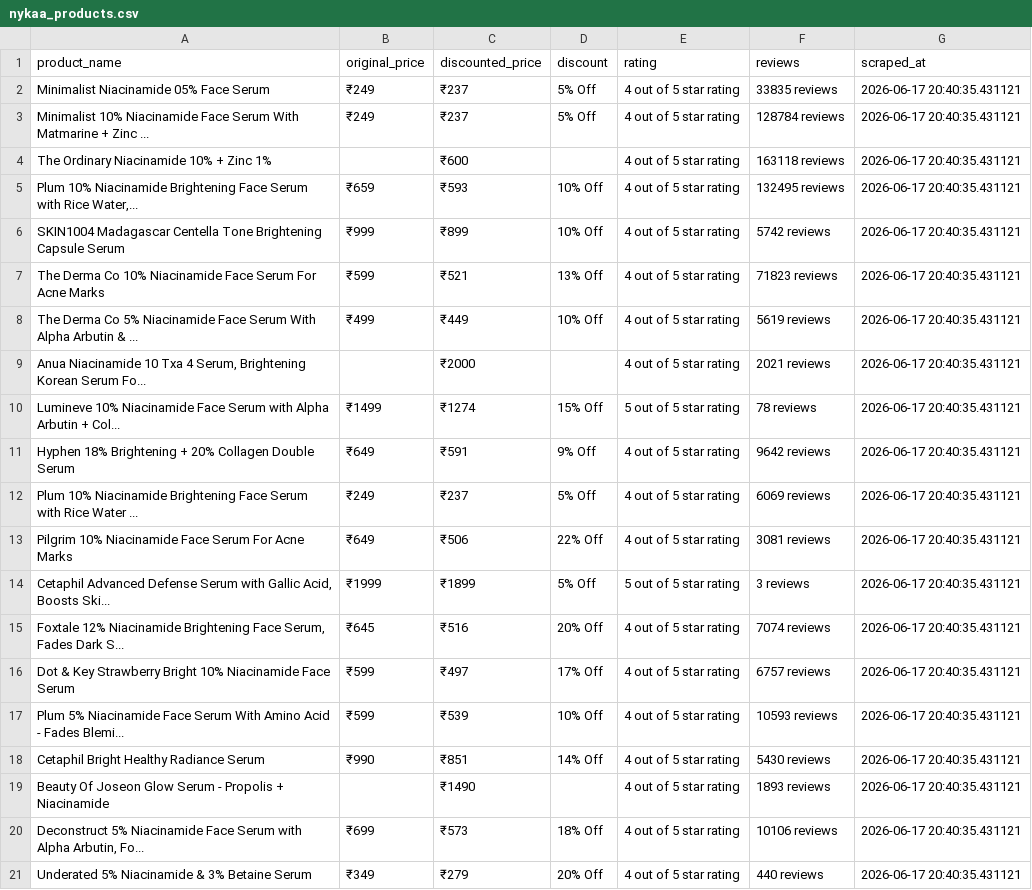
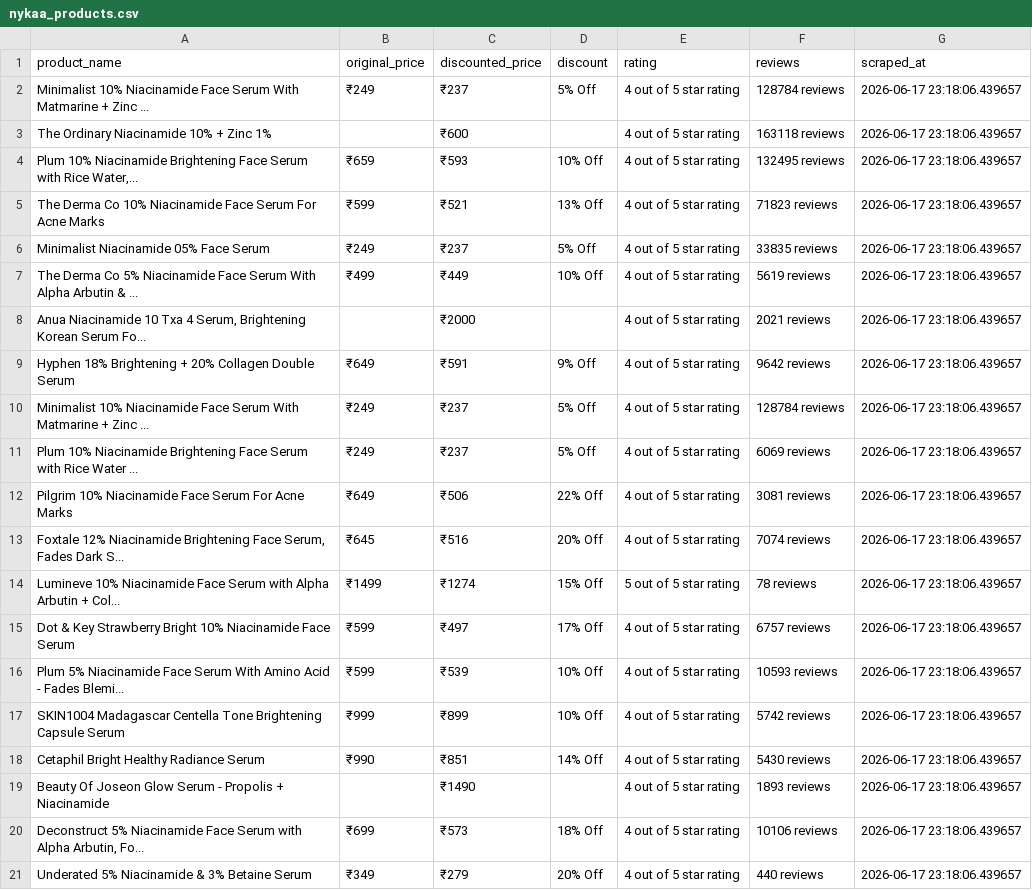
Before and after one commit to AlenBarman9880/skincare-pricing-intelligence, a CSV file: data/raw/nykaa_products.csv, drawn as a sheet.

```diff
--- a/data/raw/nykaa_products.csv
+++ b/data/raw/nykaa_products.csv
@@ -1,21 +1,21 @@
 product_name,original_price,discounted_price,discount,rating,reviews,scraped_at
-Minimalist Niacinamide 05% Face Serum,₹249,₹237,5% Off,4 out of 5 star rating,33835 reviews,2026-06-17 20:40:35.431121
-Minimalist 10% Niacinamide Face Serum With Matmarine + Zinc ...,₹249,₹237,5% Off,4 out of 5 star rating,128784 reviews,2026-06-17 20:40:35.431121
-The Ordinary Niacinamide 10% + Zinc 1%,,₹600,,4 out of 5 star rating,163118 reviews,2026-06-17 20:40:35.431121
-"Plum 10% Niacinamide Brightening Face Serum with Rice Water,...",₹659,₹593,10% Off,4 out of 5 star rating,132495 reviews,2026-06-17 20:40:35.431121
-SKIN1004 Madagascar Centella Tone Brightening Capsule Serum,₹999,₹899,10% Off,4 out of 5 star rating,5742 reviews,2026-06-17 20:40:35.431121
-The Derma Co 10% Niacinamide Face Serum For Acne Marks,₹599,₹521,13% Off,4 out of 5 star rating,71823 reviews,2026-06-17 20:40:35.431121
-The Derma Co 5% Niacinamide Face Serum With Alpha Arbutin & ...,₹499,₹449,10% Off,4 out of 5 star rating,5619 reviews,2026-06-17 20:40:35.431121
-"Anua Niacinamide 10 Txa 4 Serum, Brightening Korean Serum Fo...",,₹2000,,4 out of 5 star rating,2021 reviews,2026-06-17 20:40:35.431121
-Lumineve 10% Niacinamide Face Serum with Alpha Arbutin + Col...,₹1499,₹1274,15% Off,5 out of 5 star rating,78 reviews,2026-06-17 20:40:35.431121
-Hyphen 18% Brightening + 20% Collagen Double Serum,₹649,₹591,9% Off,4 out of 5 star rating,9642 reviews,2026-06-17 20:40:35.431121
-Plum 10% Niacinamide Brightening Face Serum with Rice Water ...,₹249,₹237,5% Off,4 out of 5 star rating,6069 reviews,2026-06-17 20:40:35.431121
-Pilgrim 10% Niacinamide Face Serum For Acne Marks,₹649,₹506,22% Off,4 out of 5 star rating,3081 reviews,2026-06-17 20:40:35.431121
-"Cetaphil Advanced Defense Serum with Gallic Acid, Boosts Ski...",₹1999,₹1899,5% Off,5 out of 5 star rating,3 reviews,2026-06-17 20:40:35.431121
-"Foxtale 12% Niacinamide Brightening Face Serum, Fades Dark S...",₹645,₹516,20% Off,4 out of 5 star rating,7074 reviews,2026-06-17 20:40:35.431121
-Dot & Key Strawberry Bright 10% Niacinamide Face Serum,₹599,₹497,17% Off,4 out of 5 star rating,6757 reviews,2026-06-17 20:40:35.431121
-Plum 5% Niacinamide Face Serum With Amino Acid - Fades Blemi...,₹599,₹539,10% Off,4 out of 5 star rating,10593 reviews,2026-06-17 20:40:35.431121
-Cetaphil Bright Healthy Radiance Serum,₹990,₹851,14% Off,4 out of 5 star rating,5430 reviews,2026-06-17 20:40:35.431121
-Beauty Of Joseon Glow Serum - Propolis + Niacinamide,,₹1490,,4 out of 5 star rating,1893 reviews,2026-06-17 20:40:35.431121
-"Deconstruct 5% Niacinamide Face Serum with Alpha Arbutin, Fo...",₹699,₹573,18% Off,4 out of 5 star rating,10106 reviews,2026-06-17 20:40:35.431121
-Underated 5% Niacinamide & 3% Betaine Serum,₹349,₹279,20% Off,4 out of 5 star rating,440 reviews,2026-06-17 20:40:35.431121
+Minimalist 10% Niacinamide Face Serum With Matmarine + Zinc ...,₹249,₹237,5% Off,4 out of 5 star rating,128784 reviews,2026-06-17 23:18:06.439657
+The Ordinary Niacinamide 10% + Zinc 1%,,₹600,,4 out of 5 star rating,163118 reviews,2026-06-17 23:18:06.439657
+"Plum 10% Niacinamide Brightening Face Serum with Rice Water,...",₹659,₹593,10% Off,4 out of 5 star rating,132495 reviews,2026-06-17 23:18:06.439657
+The Derma Co 10% Niacinamide Face Serum For Acne Marks,₹599,₹521,13% Off,4 out of 5 star rating,71823 reviews,2026-06-17 23:18:06.439657
+Minimalist Niacinamide 05% Face Serum,₹249,₹237,5% Off,4 out of 5 star rating,33835 reviews,2026-06-17 23:18:06.439657
+The Derma Co 5% Niacinamide Face Serum With Alpha Arbutin & ...,₹499,₹449,10% Off,4 out of 5 star rating,5619 reviews,2026-06-17 23:18:06.439657
+"Anua Niacinamide 10 Txa 4 Serum, Brightening Korean Serum Fo...",,₹2000,,4 out of 5 star rating,2021 reviews,2026-06-17 23:18:06.439657
+Hyphen 18% Brightening + 20% Collagen Double Serum,₹649,₹591,9% Off,4 out of 5 star rating,9642 reviews,2026-06-17 23:18:06.439657
+Minimalist 10% Niacinamide Face Serum With Matmarine + Zinc ...,₹249,₹237,5% Off,4 out of 5 star rating,128784 reviews,2026-06-17 23:18:06.439657
+Plum 10% Niacinamide Brightening Face Serum with Rice Water ...,₹249,₹237,5% Off,4 out of 5 star rating,6069 reviews,2026-06-17 23:18:06.439657
+Pilgrim 10% Niacinamide Face Serum For Acne Marks,₹649,₹506,22% Off,4 out of 5 star rating,3081 reviews,2026-06-17 23:18:06.439657
+"Foxtale 12% Niacinamide Brightening Face Serum, Fades Dark S...",₹645,₹516,20% Off,4 out of 5 star rating,7074 reviews,2026-06-17 23:18:06.439657
+Lumineve 10% Niacinamide Face Serum with Alpha Arbutin + Col...,₹1499,₹1274,15% Off,5 out of 5 star rating,78 reviews,2026-06-17 23:18:06.439657
+Dot & Key Strawberry Bright 10% Niacinamide Face Serum,₹599,₹497,17% Off,4 out of 5 star rating,6757 reviews,2026-06-17 23:18:06.439657
+Plum 5% Niacinamide Face Serum With Amino Acid - Fades Blemi...,₹599,₹539,10% Off,4 out of 5 star rating,10593 reviews,2026-06-17 23:18:06.439657
+SKIN1004 Madagascar Centella Tone Brightening Capsule Serum,₹999,₹899,10% Off,4 out of 5 star rating,5742 reviews,2026-06-17 23:18:06.439657
+Cetaphil Bright Healthy Radiance Serum,₹990,₹851,14% Off,4 out of 5 star rating,5430 reviews,2026-06-17 23:18:06.439657
+Beauty Of Joseon Glow Serum - Propolis + Niacinamide,,₹1490,,4 out of 5 star rating,1893 reviews,2026-06-17 23:18:06.439657
+"Deconstruct 5% Niacinamide Face Serum with Alpha Arbutin, Fo...",₹699,₹573,18% Off,4 out of 5 star rating,10106 reviews,2026-06-17 23:18:06.439657
+Underated 5% Niacinamide & 3% Betaine Serum,₹349,₹279,20% Off,4 out of 5 star rating,440 reviews,2026-06-17 23:18:06.439657
```
Also changed, not shown: data/processed/nykaa_products_clean.csv, 9 other files.
